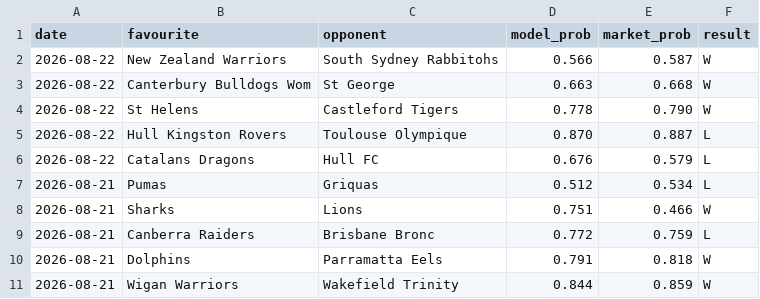
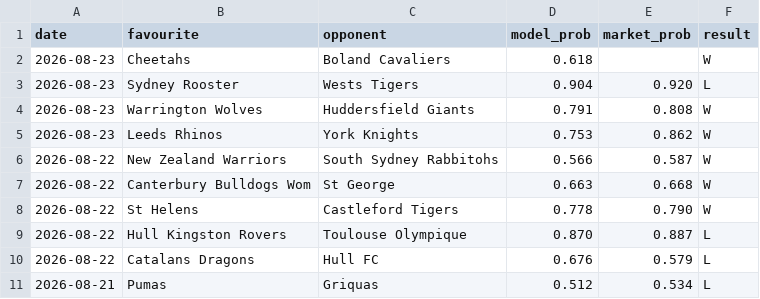
Before and after one commit to Altora-Analytics/altora-analytics, a CSV file: record-rugby.csv, drawn as a sheet; only a part is shown; the shorter side is filled out with more unchanged rows; the diff names each change by its address in the sheet, - before the commit and + after, or states it on an @@ line.

```diff
--- a/record-rugby.csv
+++ b/record-rugby.csv
+row 2: 2026-08-23 | Cheetahs | Boland Cavaliers | 0.618 |  | W
+row 3: 2026-08-23 | Sydney Rooster | Wests Tigers | 0.904 | 0.920 | L
+row 4: 2026-08-23 | Warrington Wolves | Huddersfield Giants | 0.791 | 0.808 | W
+row 5: 2026-08-23 | Leeds Rhinos | York Knights | 0.753 | 0.862 | W
```
Also changed, not shown: record-esports.csv, record-snooker.csv, 10 other files.
